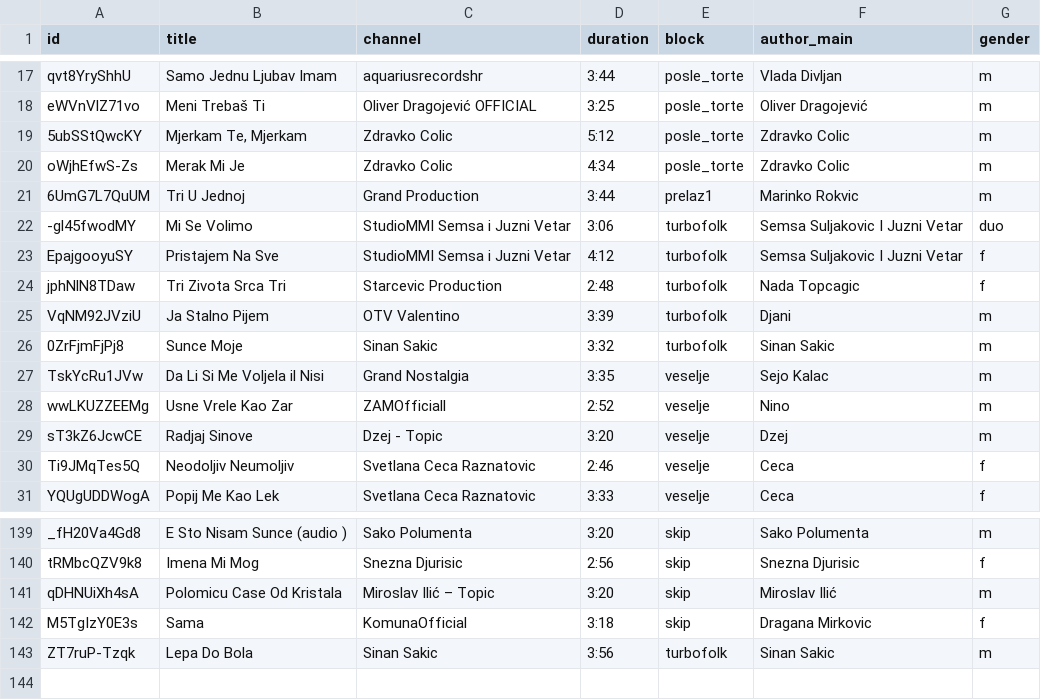
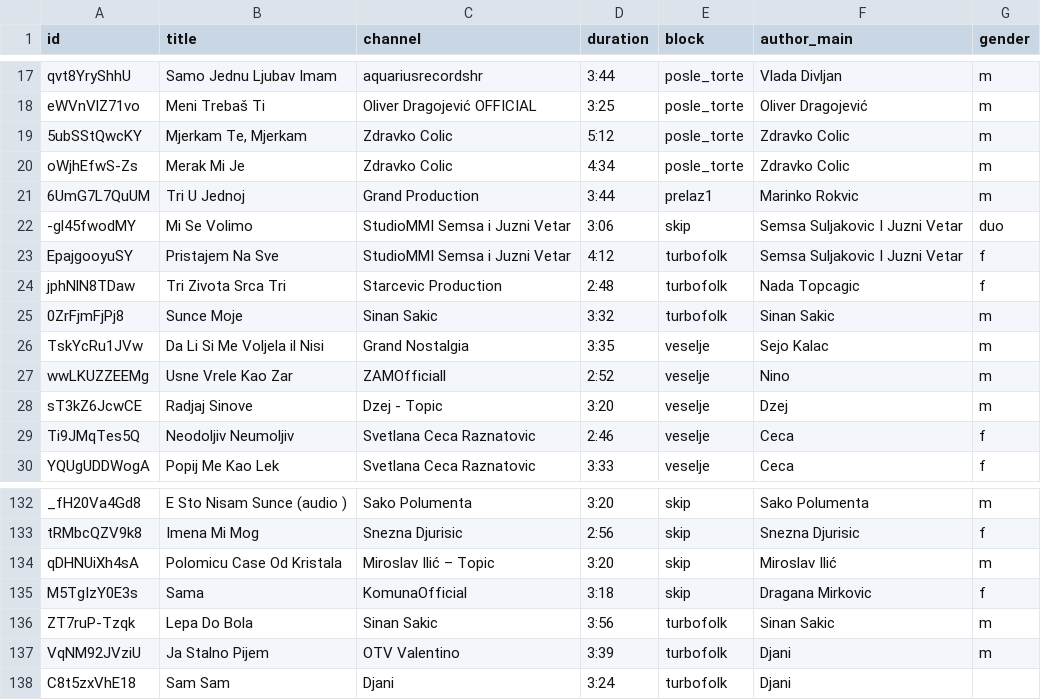
Before and after one commit to ToshKae/nesvil-raspored-pesama, a CSV file: playlist.csv, drawn as a sheet; only a part is shown, gaps mark what is left out; the diff covers the shown part only.

```diff
--- a/playlist.csv
+++ b/playlist.csv
@@ -21,6 +21,5 @@ oWjhEfwS-Zs,Merak Mi Je,Zdravko Colic,4:34,posle_torte,Zdravko Colic,m
 6UmG7L7QuUM,Tri U Jednoj,Grand Production,3:44,prelaz1,Marinko Rokvic,m
--gl45fwodMY,Mi Se Volimo,StudioMMI Semsa i Juzni Vetar,3:06,turbofolk,Semsa Suljakovic I Juzni Vetar,duo
+-gl45fwodMY,Mi Se Volimo,StudioMMI Semsa i Juzni Vetar,3:06,skip,Semsa Suljakovic I Juzni Vetar,duo
 EpajgooyuSY,Pristajem Na Sve,StudioMMI Semsa i Juzni Vetar,4:12,turbofolk,Semsa Suljakovic I Juzni Vetar,f
 jphNlN8TDaw,Tri Zivota Srca Tri,Starcevic Production,2:48,turbofolk,Nada Topcagic,f
-VqNM92JVziU,Ja Stalno Pijem,OTV Valentino,3:39,turbofolk,Djani,m
 0ZrFjmFjPj8,Sunce Moje,Sinan Sakic,3:32,turbofolk,Sinan Sakic,m
@@ -143 +136,3 @@ M5TgIzY0E3s,Sama,KomunaOfficial,3:18,skip,Dragana Mirkovic,f
 ZT7ruP-Tzqk,Lepa Do Bola,Sinan Sakic,3:56,turbofolk,Sinan Sakic,m
+VqNM92JVziU,Ja Stalno Pijem,OTV Valentino,3:39,turbofolk,Djani,m
+C8t5zxVhE18,Sam Sam,Djani,3:24,turbofolk,Djani,
```
Also changed, not shown: 2 added rows and 8 removed rows elsewhere in this file.
